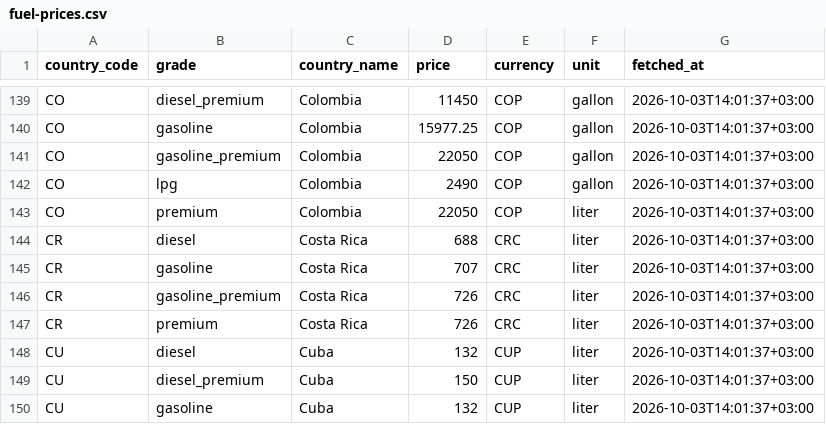
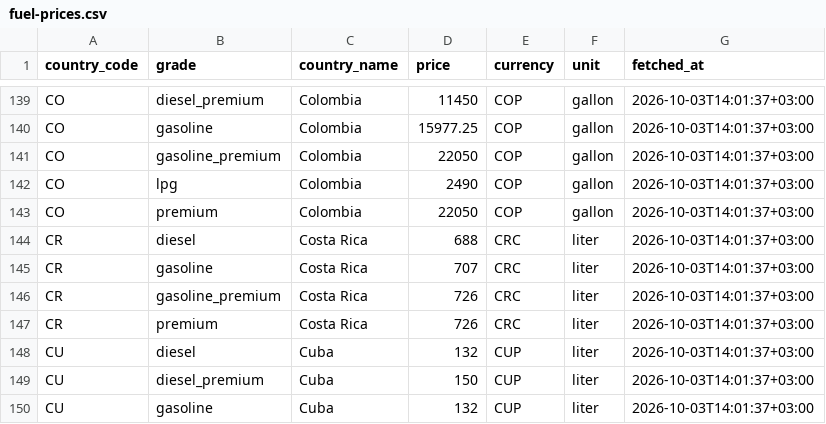
Before and after one commit to openvancamp/openvan-travel-data, a CSV file: data/fuel-prices.csv, drawn as a sheet; only a part is shown, gaps mark what is left out.

```diff
--- a/data/fuel-prices.csv
+++ b/data/fuel-prices.csv
@@ -142,3 +142,3 @@ CO,gasoline_premium,Colombia,22050,COP,gallon,2026-10-03T14:01:37+03:00
 CO,lpg,Colombia,2490,COP,gallon,2026-10-03T14:01:37+03:00
-CO,premium,Colombia,22050,COP,liter,2026-10-03T14:01:37+03:00
+CO,premium,Colombia,22050,COP,gallon,2026-10-03T14:01:37+03:00
 CR,diesel,Costa Rica,688,CRC,liter,2026-10-03T14:01:37+03:00
```
Also changed, not shown: data/currency-rates.csv, data/vansky-weather.csv, 9 other files.
